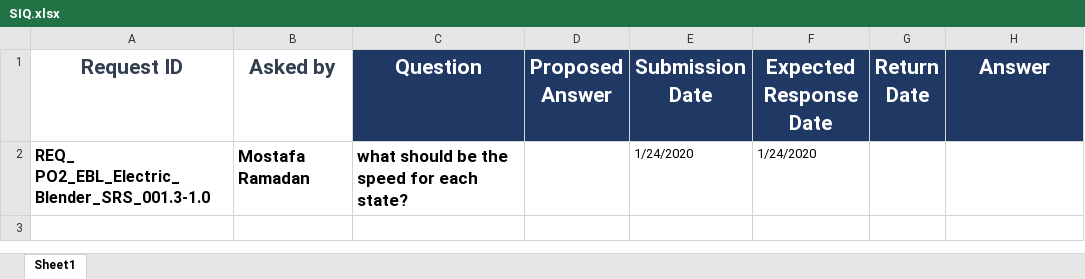
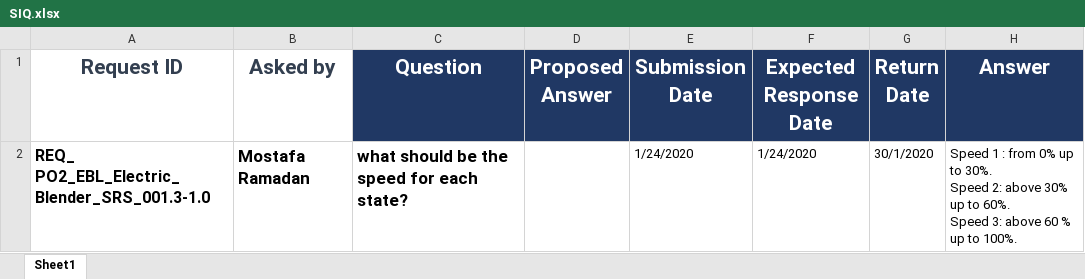
Before and after one commit to mostafamoh1236/GroupA_Electric_Blender-ITI-Intake40-, an Excel workbook: Input documents/SIQ/SIQ.xlsx, sheet Sheet1, drawn as a sheet; values as stored, in another font and other column widths than the file's, no borders; ↵ is a line break in a cell; the diff names each change by its address in the sheet, - before the commit and + after, or states it on an @@ line.

Commit message:
Update SIQ sheet and reply to the required questions Signed-off-by: Abdelrahman-Omar-Ali <a.abdelwahed20@gmail.com>

```diff
--- a/Input documents/SIQ/SIQ.xlsx (sheet Sheet1)
+++ b/Input documents/SIQ/SIQ.xlsx (sheet Sheet1)
-G2 (Return Date): (empty)
+G2 (Return Date): 30/1/2020
-H2 (Answer): (empty)
+H2 (Answer): Speed 1 : from 0% up to 30%. ↵ Speed 2: above 30% up to 60%. ↵ Speed 3: above 60 % up to 100%.
```
